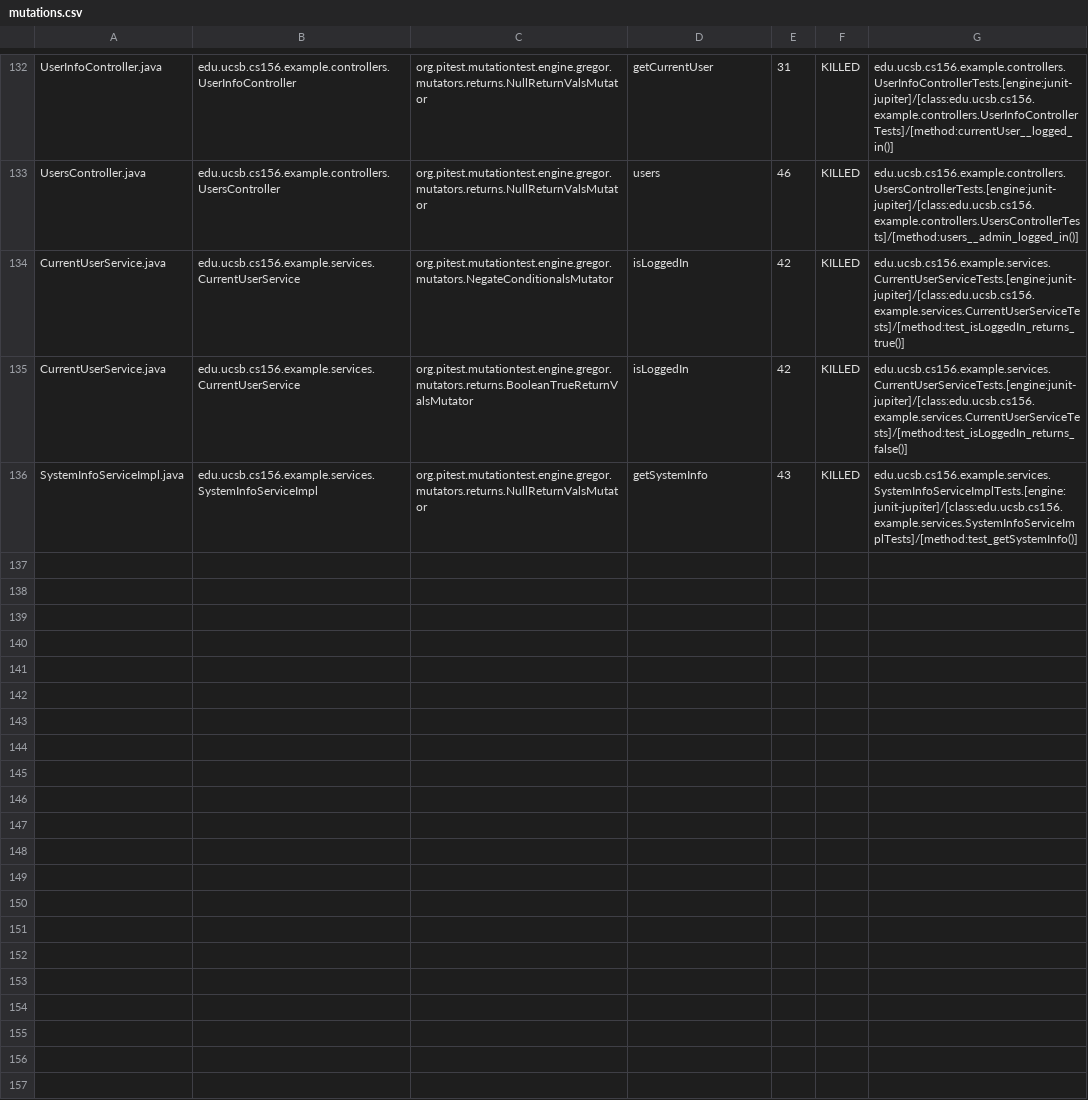
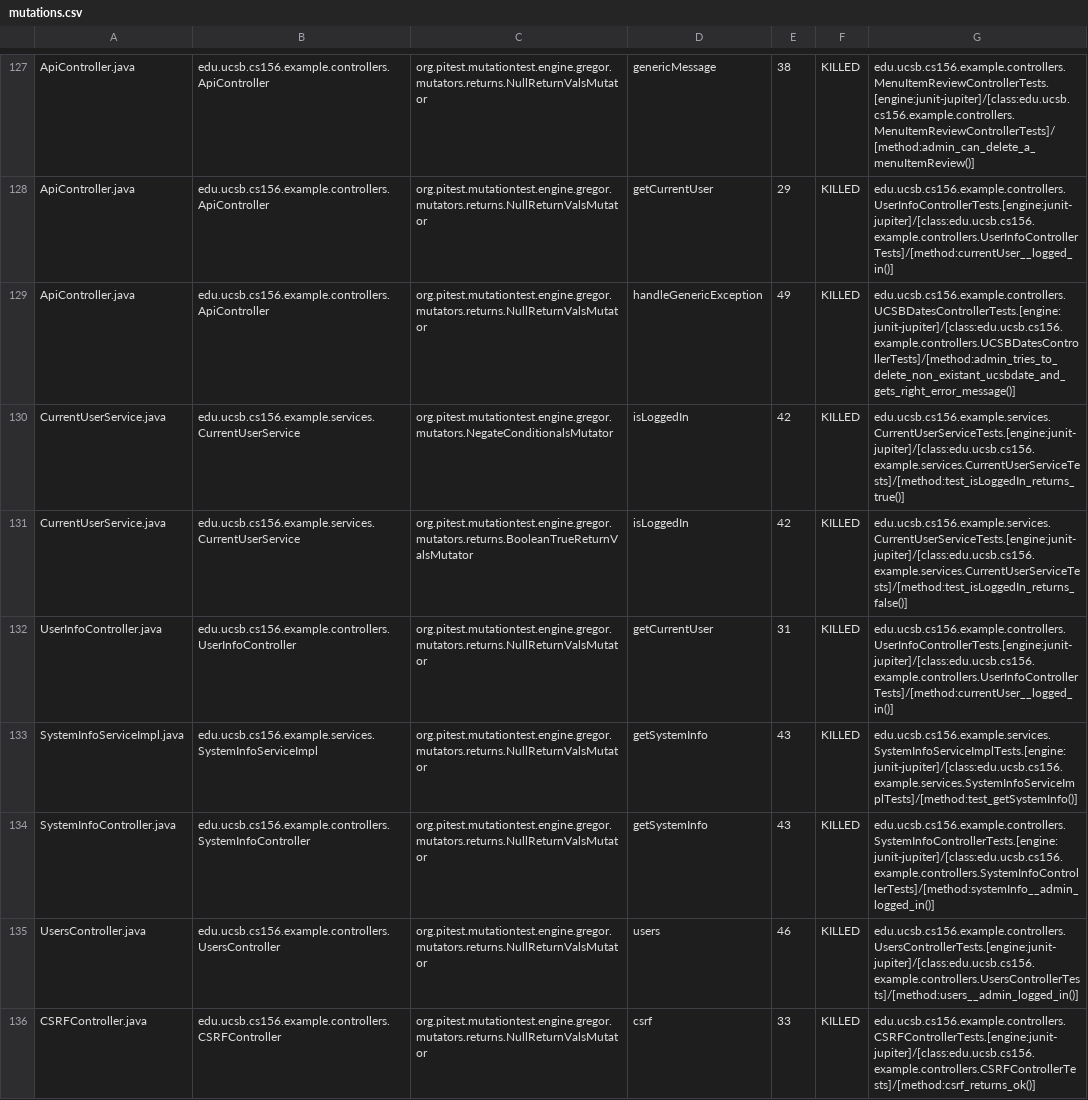
Before and after one commit to ucsb-cs156-f24/team01-f24-05, a CSV file: prs/60/pitest/mutations.csv, drawn as a sheet; only a part is shown, gaps mark what is left out; addresses are those after the commit; the diff covers the shown part only; the diff names each change by its address in the sheet, - before the commit and + after, or states it on an @@ line.

Commit message:
Deploying to gh-pages from @ ucsb-cs156-f24/team01-f24-05@631998f4efa10fce557c445ec9677acb97f6dc07 🚀

```diff
--- a/prs/60/pitest/mutations.csv
+++ b/prs/60/pitest/mutations.csv
-A127: UserInfoController.java
+A127: ApiController.java
-B127: edu.ucsb.cs156.example.controllers.UserInfoController
+B127: edu.ucsb.cs156.example.controllers.ApiController
-D127: getCurrentUser
+D127: genericMessage
-E127: 31
+E127: 38
-G127: edu.ucsb.cs156.example.controllers.UserInfoControllerTests.[engine:junit-jupiter]/[class:edu.ucsb.cs156.example.controllers.UserInfoControllerTests]/[method:currentUser__logged_in()]
+G127: edu.ucsb.cs156.example.controllers.MenuItemReviewControllerTests.[engine:junit-jupiter]/[class:edu.ucsb.cs156.example.controllers.MenuItemReviewControllerTests]/[method:admin_can_delete_a_menuItemReview()]
@@ row 2 moved to row 128: ApiController.java @@
-A129: UsersController.java
+A129: ApiController.java
-B129: edu.ucsb.cs156.example.controllers.UsersController
+B129: edu.ucsb.cs156.example.controllers.ApiController
-D129: users
+D129: handleGenericException
-E129: 46
+E129: 49
-G129: edu.ucsb.cs156.example.controllers.UsersControllerTests.[engine:junit-jupiter]/[class:edu.ucsb.cs156.example.controllers.UsersControllerTests]/[method:users__admin_logged_in()]
+G129: edu.ucsb.cs156.example.controllers.UCSBDatesControllerTests.[engine:junit-jupiter]/[class:edu.ucsb.cs156.example.controllers.UCSBDatesControllerTests]/[method:admin_tries_to_delete_non_existant_ucsbdate_and_gets_right_error_message()]
+row 132: UserInfoController.java | edu.ucsb.cs156.example.controllers.UserInfoController | org.pitest.mutationtest.engine.gregor.mutators.returns.NullReturnValsMutator | getCurrentUser | 31 | KILLED | edu.ucsb.cs156.example.controllers.UserInfoControllerTests.[engine:junit-jupiter]/[class:edu.ucsb.cs156.example.controllers.UserInfoControllerTests]/[method:currentUser__logged_in()]
@@ row 77 moved to row 134: SystemInfoController.java @@
+row 135: UsersController.java | edu.ucsb.cs156.example.controllers.UsersController | org.pitest.mutationtest.engine.gregor.mutators.returns.NullReturnValsMutator | users | 46 | KILLED | edu.ucsb.cs156.example.controllers.UsersControllerTests.[engine:junit-jupiter]/[class:edu.ucsb.cs156.example.controllers.UsersControllerTests]/[method:users__admin_logged_in()]
@@ row 23 moved to row 136: CSRFController.java @@
```
Also changed, not shown: 2 removed rows and 69 moved rows elsewhere in this file, 15 other files.
